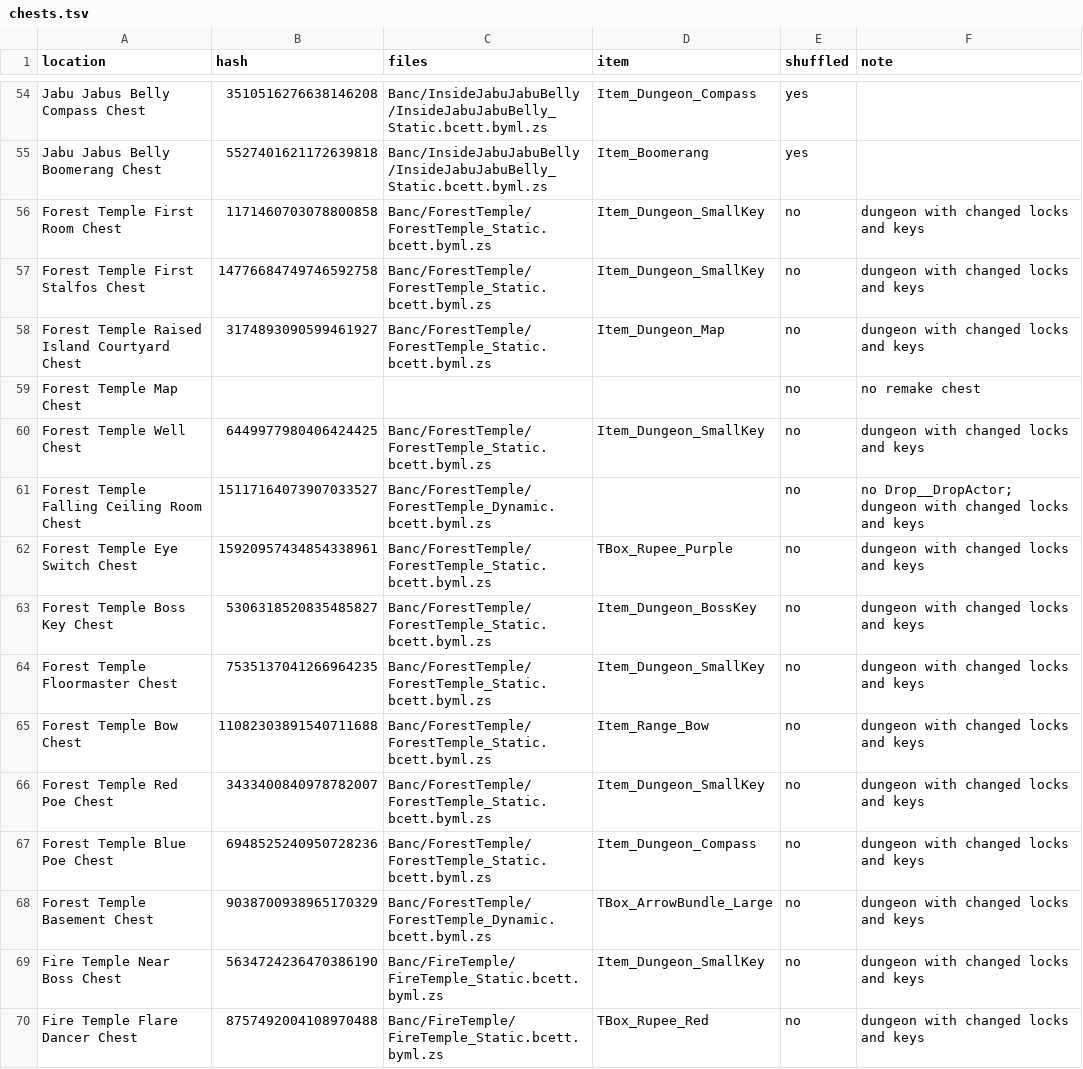
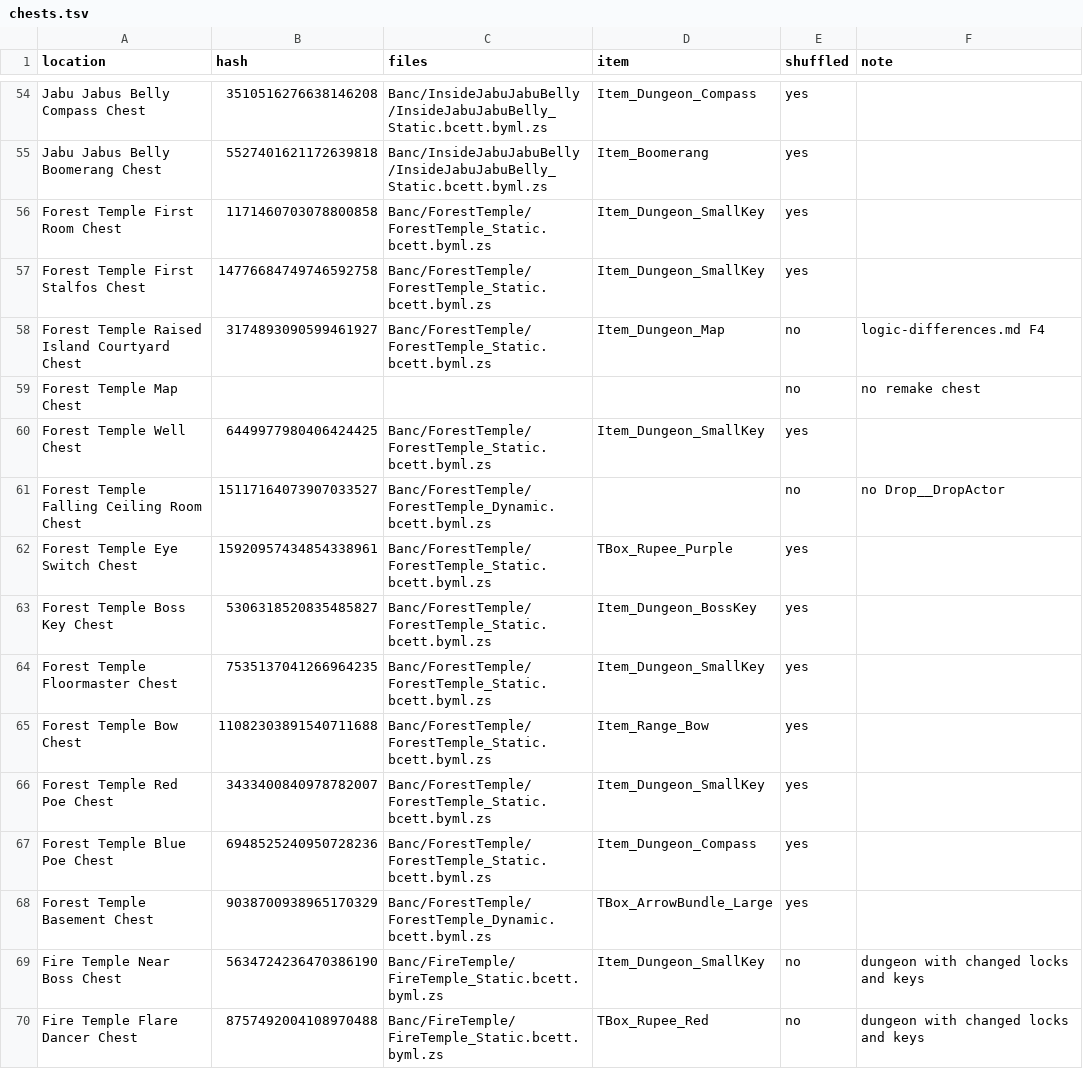
Before and after one commit to Kaepora-HQ/kaepora, a TSV file: remake/chests.tsv, drawn as a sheet; only a part is shown, gaps mark what is left out.

Commit message:
feat: shuffle the Forest Temple chests with the remake's locks
The remake's Forest Temple has five small keys and five locked doors,
as on N64, but two locks moved: a new one right after the first room
and one between the bow room and the Blue Poe room, while the doors
into the Red Poe room and out of the Blue Poe room stand open. The
locks now stand one behind the other, and each takes one key more than
the one before it. With the rules saying so, the temple's small keys
no longer count as held.

Ten of its chests join the shuffle. The raised island chest stays out
while logic-differences.md F4 is open, and the falling ceiling chest
because it names no item.

The fixed seed shuffles ten chests more, so its stored spoiler log and
plan are regenerated.

```diff
--- a/remake/chests.tsv
+++ b/remake/chests.tsv
@@ -55,15 +55,15 @@ Jabu Jabus Belly Compass Chest	3510516276638146208	Banc/InsideJabuJabuBelly/Insi
 Jabu Jabus Belly Boomerang Chest	5527401621172639818	Banc/InsideJabuJabuBelly/InsideJabuJabuBelly_Static.bcett.byml.zs	Item_Boomerang	yes	
-Forest Temple First Room Chest	1171460703078800858	Banc/ForestTemple/ForestTemple_Static.bcett.byml.zs	Item_Dungeon_SmallKey	no	dungeon with changed locks and keys
-Forest Temple First Stalfos Chest	14776684749746592758	Banc/ForestTemple/ForestTemple_Static.bcett.byml.zs	Item_Dungeon_SmallKey	no	dungeon with changed locks and keys
-Forest Temple Raised Island Courtyard Chest	3174893090599461927	Banc/ForestTemple/ForestTemple_Static.bcett.byml.zs	Item_Dungeon_Map	no	dungeon with changed locks and keys
+Forest Temple First Room Chest	1171460703078800858	Banc/ForestTemple/ForestTemple_Static.bcett.byml.zs	Item_Dungeon_SmallKey	yes	
+Forest Temple First Stalfos Chest	14776684749746592758	Banc/ForestTemple/ForestTemple_Static.bcett.byml.zs	Item_Dungeon_SmallKey	yes	
+Forest Temple Raised Island Courtyard Chest	3174893090599461927	Banc/ForestTemple/ForestTemple_Static.bcett.byml.zs	Item_Dungeon_Map	no	logic-differences.md F4
 Forest Temple Map Chest				no	no remake chest
-Forest Temple Well Chest	6449977980406424425	Banc/ForestTemple/ForestTemple_Static.bcett.byml.zs	Item_Dungeon_SmallKey	no	dungeon with changed locks and keys
-Forest Temple Falling Ceiling Room Chest	15117164073907033527	Banc/ForestTemple/ForestTemple_Dynamic.bcett.byml.zs		no	no Drop__DropActor; dungeon with changed locks and keys
-Forest Temple Eye Switch Chest	15920957434854338961	Banc/ForestTemple/ForestTemple_Static.bcett.byml.zs	TBox_Rupee_Purple	no	dungeon with changed locks and keys
-Forest Temple Boss Key Chest	5306318520835485827	Banc/ForestTemple/ForestTemple_Static.bcett.byml.zs	Item_Dungeon_BossKey	no	dungeon with changed locks and keys
-Forest Temple Floormaster Chest	7535137041266964235	Banc/ForestTemple/ForestTemple_Static.bcett.byml.zs	Item_Dungeon_SmallKey	no	dungeon with changed locks and keys
-Forest Temple Bow Chest	11082303891540711688	Banc/ForestTemple/ForestTemple_Static.bcett.byml.zs	Item_Range_Bow	no	dungeon with changed locks and keys
-Forest Temple Red Poe Chest	3433400840978782007	Banc/ForestTemple/ForestTemple_Static.bcett.byml.zs	Item_Dungeon_SmallKey	no	dungeon with changed locks and keys
-Forest Temple Blue Poe Chest	6948525240950728236	Banc/ForestTemple/ForestTemple_Static.bcett.byml.zs	Item_Dungeon_Compass	no	dungeon with changed locks and keys
-Forest Temple Basement Chest	9038700938965170329	Banc/ForestTemple/ForestTemple_Dynamic.bcett.byml.zs	TBox_ArrowBundle_Large	no	dungeon with changed locks and keys
+Forest Temple Well Chest	6449977980406424425	Banc/ForestTemple/ForestTemple_Static.bcett.byml.zs	Item_Dungeon_SmallKey	yes	
+Forest Temple Falling Ceiling Room Chest	15117164073907033527	Banc/ForestTemple/ForestTemple_Dynamic.bcett.byml.zs		no	no Drop__DropActor
+Forest Temple Eye Switch Chest	15920957434854338961	Banc/ForestTemple/ForestTemple_Static.bcett.byml.zs	TBox_Rupee_Purple	yes	
+Forest Temple Boss Key Chest	5306318520835485827	Banc/ForestTemple/ForestTemple_Static.bcett.byml.zs	Item_Dungeon_BossKey	yes	
+Forest Temple Floormaster Chest	7535137041266964235	Banc/ForestTemple/ForestTemple_Static.bcett.byml.zs	Item_Dungeon_SmallKey	yes	
+Forest Temple Bow Chest	11082303891540711688	Banc/ForestTemple/ForestTemple_Static.bcett.byml.zs	Item_Range_Bow	yes	
+Forest Temple Red Poe Chest	3433400840978782007	Banc/ForestTemple/ForestTemple_Static.bcett.byml.zs	Item_Dungeon_SmallKey	yes	
+Forest Temple Blue Poe Chest	6948525240950728236	Banc/ForestTemple/ForestTemple_Static.bcett.byml.zs	Item_Dungeon_Compass	yes	
+Forest Temple Basement Chest	9038700938965170329	Banc/ForestTemple/ForestTemple_Dynamic.bcett.byml.zs	TBox_ArrowBundle_Large	yes	
 Fire Temple Near Boss Chest	5634724236470386190	Banc/FireTemple/FireTemple_Static.bcett.byml.zs	Item_Dungeon_SmallKey	no	dungeon with changed locks and keys
```
Also changed, not shown: 5 other files.
